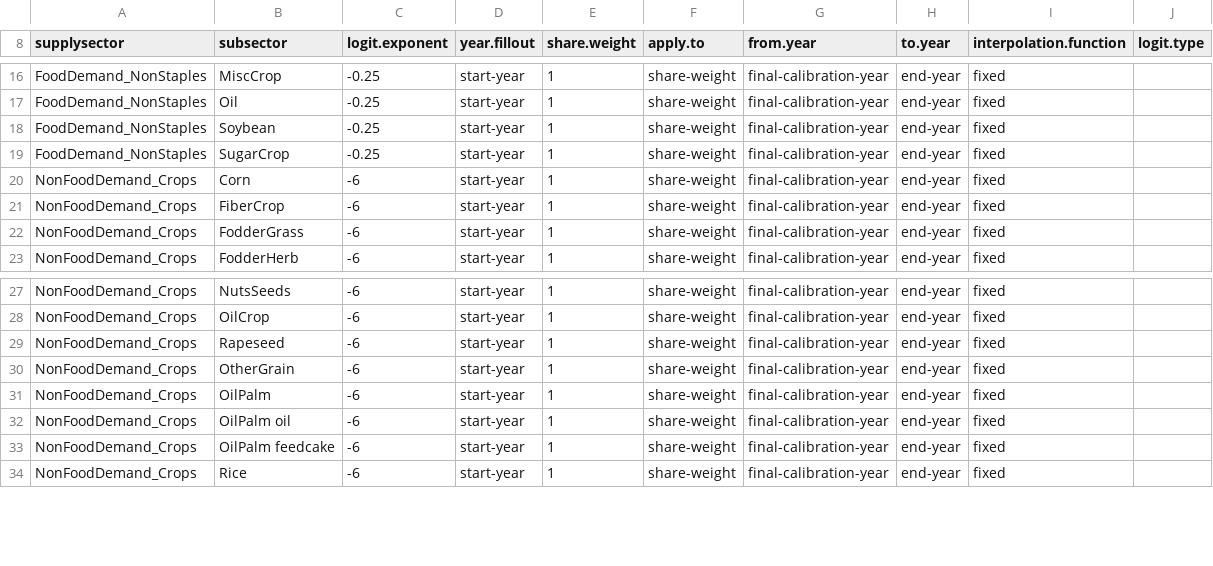
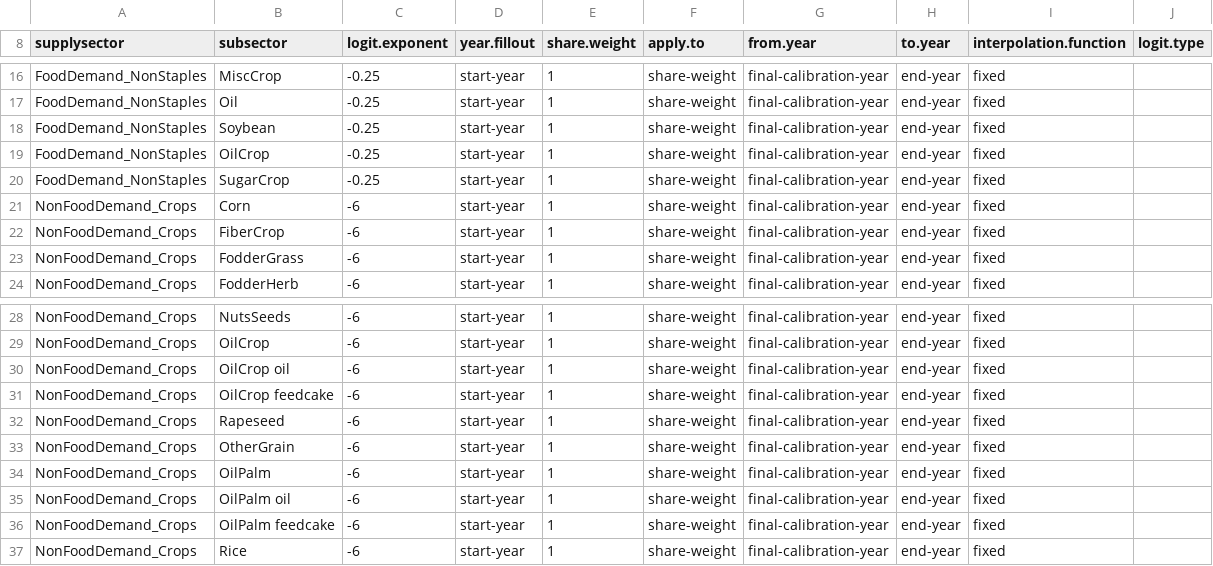
Before and after one commit to marideeweber/gcam-core, a CSV file: input/gcamdata/inst/extdata/aglu/A_demand_nesting_subsector.csv, drawn as a sheet; only a part is shown, gaps mark what is left out.

```diff
--- a/input/gcamdata/inst/extdata/aglu/A_demand_nesting_subsector.csv
+++ b/input/gcamdata/inst/extdata/aglu/A_demand_nesting_subsector.csv
@@ -18,2 +18,3 @@ FoodDemand_NonStaples,Oil,-0.25,start-year,1,share-weight,final-calibration-year
 FoodDemand_NonStaples,Soybean,-0.25,start-year,1,share-weight,final-calibration-year,end-year,fixed,
+FoodDemand_NonStaples,OilCrop,-0.25,start-year,1,share-weight,final-calibration-year,end-year,fixed,
 FoodDemand_NonStaples,SugarCrop,-0.25,start-year,1,share-weight,final-calibration-year,end-year,fixed,
@@ -28,2 +29,4 @@ NonFoodDemand_Crops,NutsSeeds,-6,start-year,1,share-weight,final-calibration-yea
 NonFoodDemand_Crops,OilCrop,-6,start-year,1,share-weight,final-calibration-year,end-year,fixed,
+NonFoodDemand_Crops,OilCrop oil,-6,start-year,1,share-weight,final-calibration-year,end-year,fixed,
+NonFoodDemand_Crops,OilCrop feedcake,-6,start-year,1,share-weight,final-calibration-year,end-year,fixed,
 NonFoodDemand_Crops,Rapeseed,-6,start-year,1,share-weight,final-calibration-year,end-year,fixed,
```
Also changed, not shown: input/gcamdata/inst/extdata/aglu/A_agRegionalSubsector.csv, input/gcamdata/inst/extdata/aglu/A_agRegionalTechnology.csv, 33 other files.
